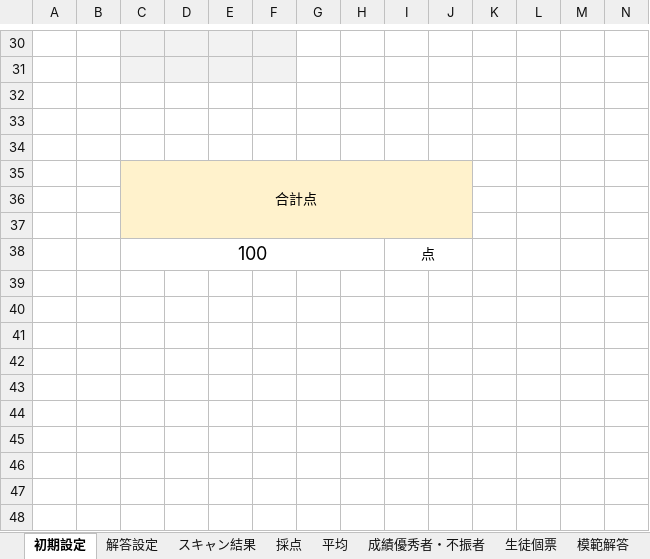
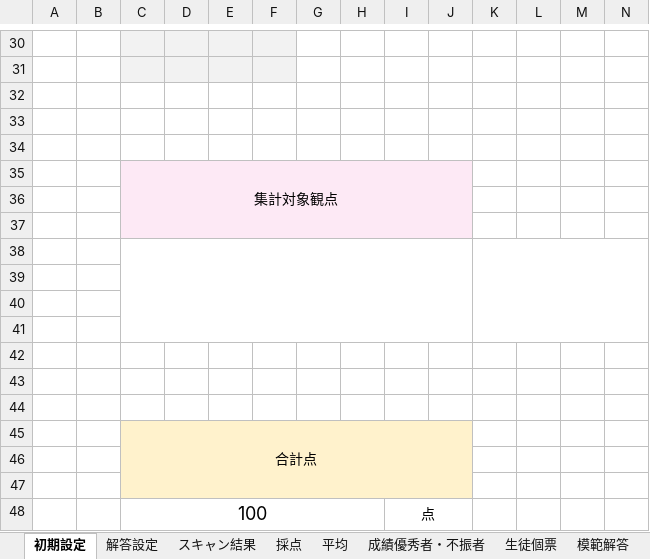
Before and after one commit to krnringo/exam-system, an Excel workbook: exam-correction-system.xlsm, sheet 初期設定, drawn as a sheet; only a part is shown, gaps mark what is left out; values as stored, in another font and other column widths than the file's, no borders; charts and pictures and conditional formats not drawn; rows hold the shown columns only; the diff names each change by its address in the sheet, - before the commit and + after, or states it on an @@ line.

```diff
--- a/exam-correction-system.xlsm (sheet 初期設定)
+++ b/exam-correction-system.xlsm (sheet 初期設定)
+row 35:  |  | 集計対象観点
+row 36: (empty)
+row 37: (empty)
+row 38: (empty)
+row 39: (empty)
+row 40: (empty)
+row 41: (empty)
+row 42: (empty)
+row 43: (empty)
+row 44: (empty)
```
Also changed, not shown: sheet 生徒個票, charts or pictures.
